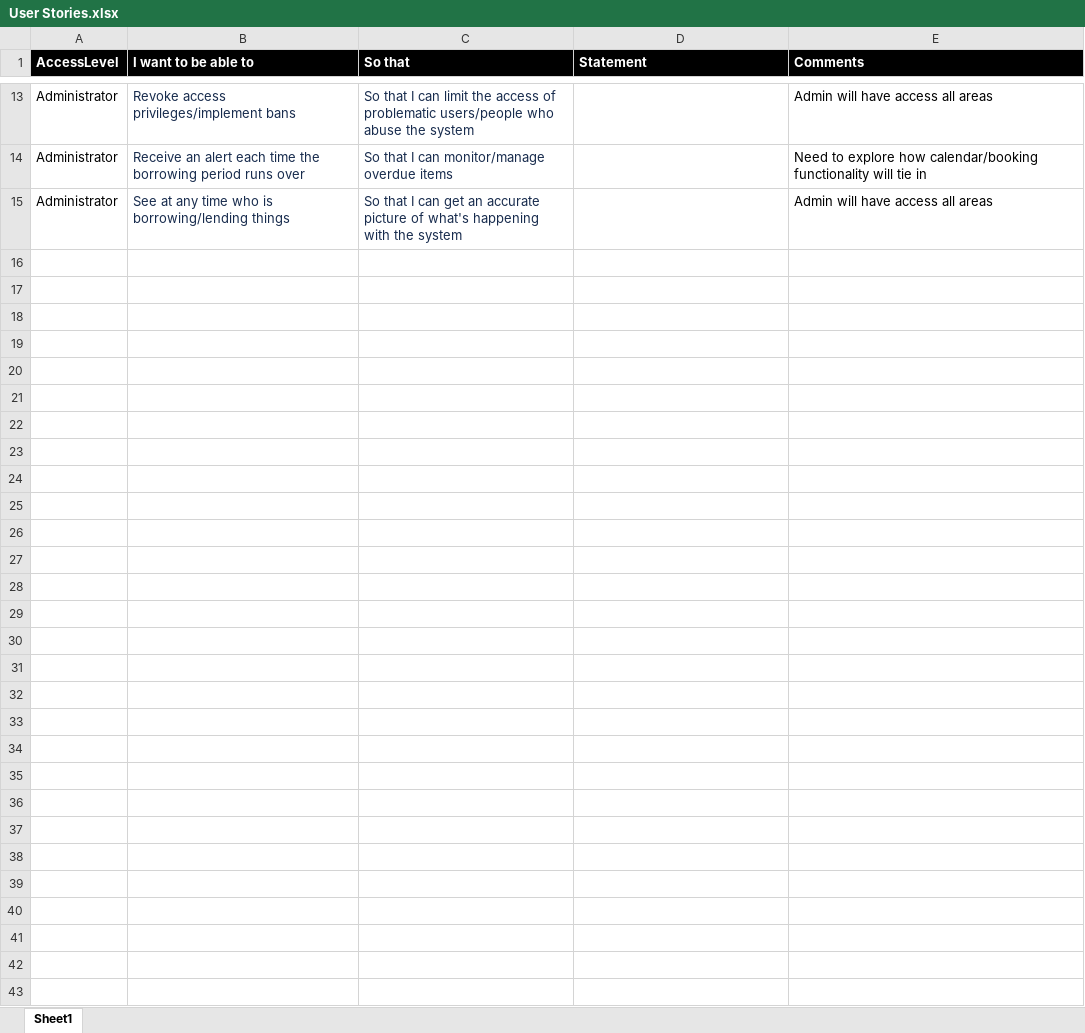
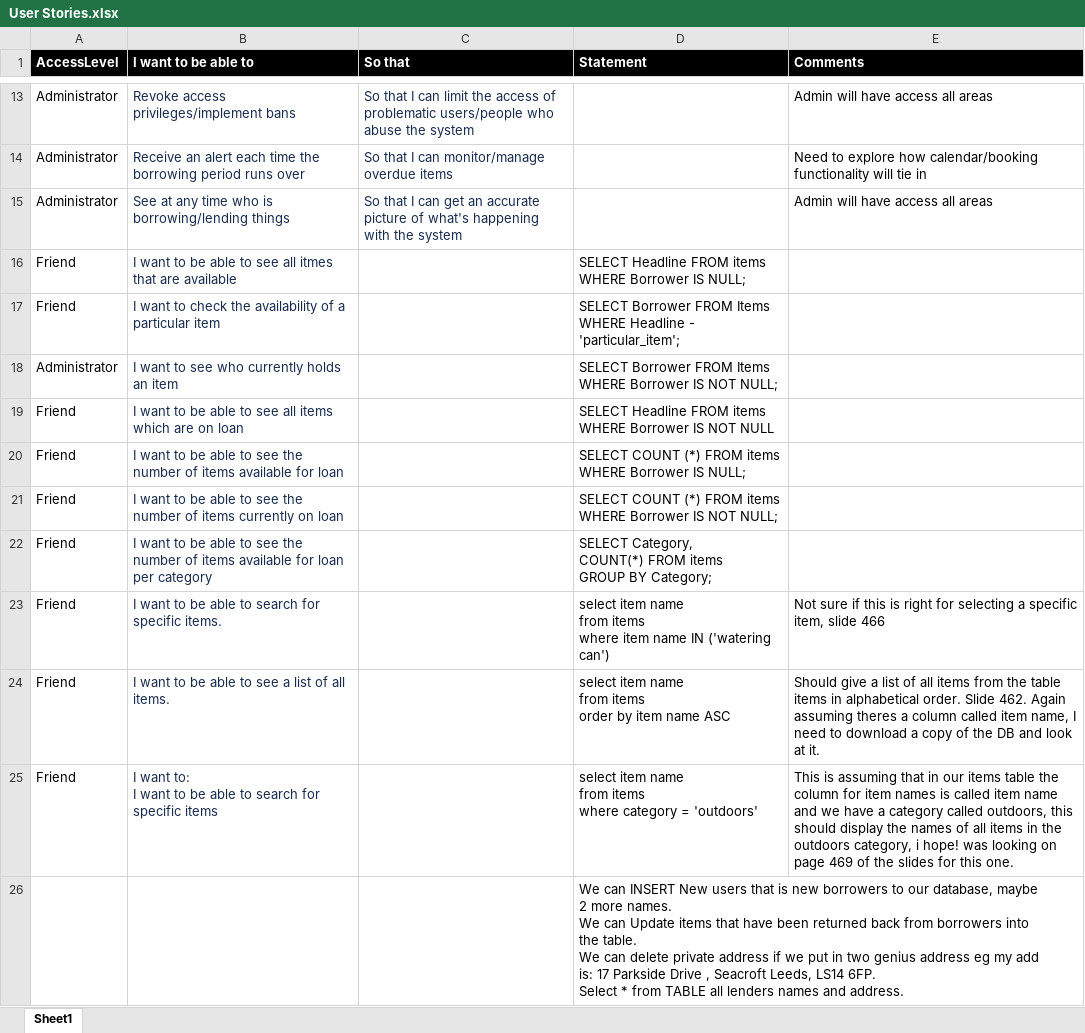
Before and after one commit to LACarlin/friendsLends, an Excel workbook: Resources/User Stories.xlsx, sheet Sheet1, drawn as a sheet; only a part is shown, gaps mark what is left out; values as stored, in another font and other column widths than the file's, no borders; table styles not drawn; ↵ is a line break in a cell; the diff names each change by its address in the sheet, - before the commit and + after, or states it on an @@ line.

Commit message:
no message

```diff
--- a/Resources/User Stories.xlsx (sheet Sheet1)
+++ b/Resources/User Stories.xlsx (sheet Sheet1)
+row 16: Friend | I want to be able to see all itmes that are available |  | SELECT Headline FROM items WHERE Borrower IS NULL;
+row 17: Friend | I want to check the availability of a particular item |  | SELECT Borrower FROM Items WHERE Headline - 'particular_item';
+row 18: Administrator | I want to see who currently holds an item |  | SELECT Borrower FROM Items WHERE Borrower IS NOT NULL;
+row 19: Friend | I want to be able to see all items which are on loan |  | SELECT Headline FROM items WHERE Borrower IS NOT NULL
+row 20: Friend | I want to be able to see the number of items available for loan |  | SELECT COUNT (*) FROM items WHERE Borrower IS NULL;
+row 21: Friend | I want to be able to see the number of items currently on loan |  | SELECT COUNT (*) FROM items WHERE Borrower IS NOT NULL;
+row 22: Friend | I want to be able to see the number of items available for loan per category |  | SELECT Category, ↵ COUNT(*) FROM items ↵ GROUP BY Category;
+row 23: Friend | I want to be able to search for specific items. |  | select item name ↵ from items ↵ where item name IN ('watering can') | Not sure if this is right for selecting a specific item, slide 466
+row 24: Friend | I want to be able to see a list of all items. |  | select item name ↵ from items ↵ order by item name ASC | Should give a list of all items from the table items in alphabetical order. Slide 462. Again assuming theres a column called item name, I need to download a copy of the DB and look at it.
+row 25: Friend | I want to: ↵ I want to be able to search for specific items |  | select item name ↵ from items ↵ where category = 'outdoors' | This is assuming that in our items table the column for item names is called item name and we have a category called outdoors, this should display the names of all items in the outdoors category, i hope! was looking on page 469 of the slides for this one.
+row 26:  |  |  | We can INSERT New users that is new borrowers to our database, maybe ↵ 2 more names. ↵ We can Update items that have been returned back from borrowers into ↵ the table. ↵ We can delete private address if we put in two genius address eg my add ↵ is: 17 Parkside Drive , Seacroft Leeds, LS14 6FP. ↵ Select * from TABLE all lenders names and address.
```
